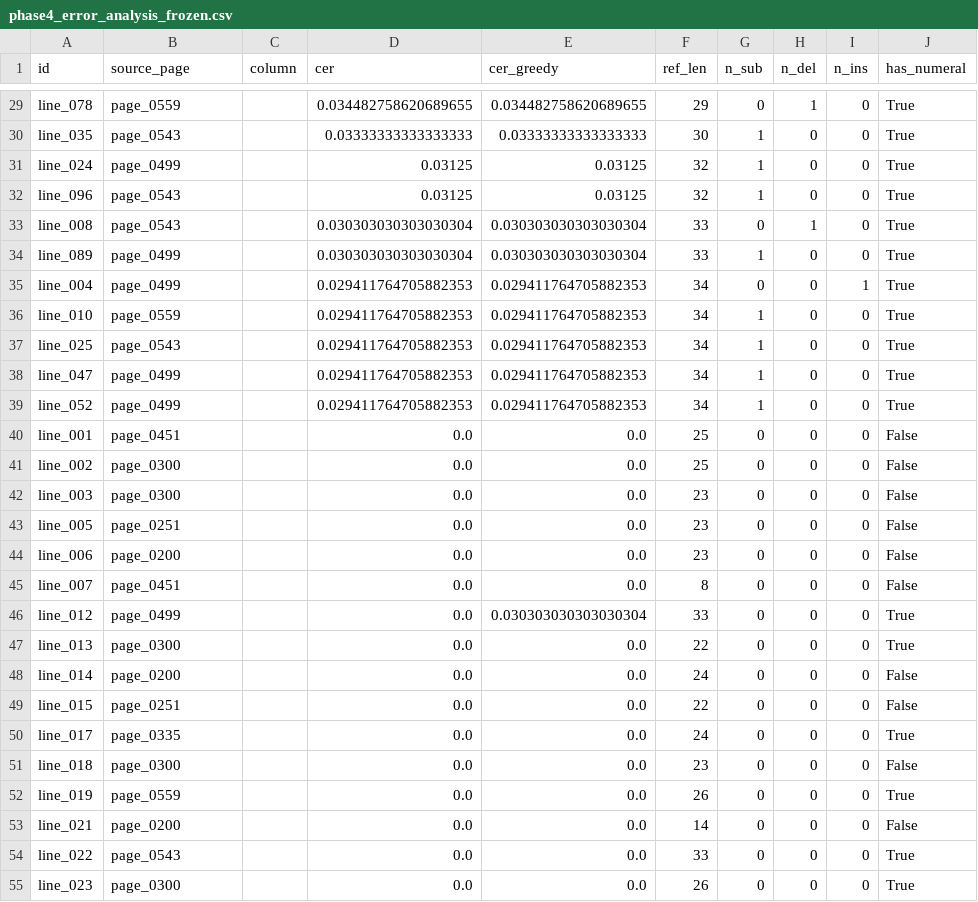
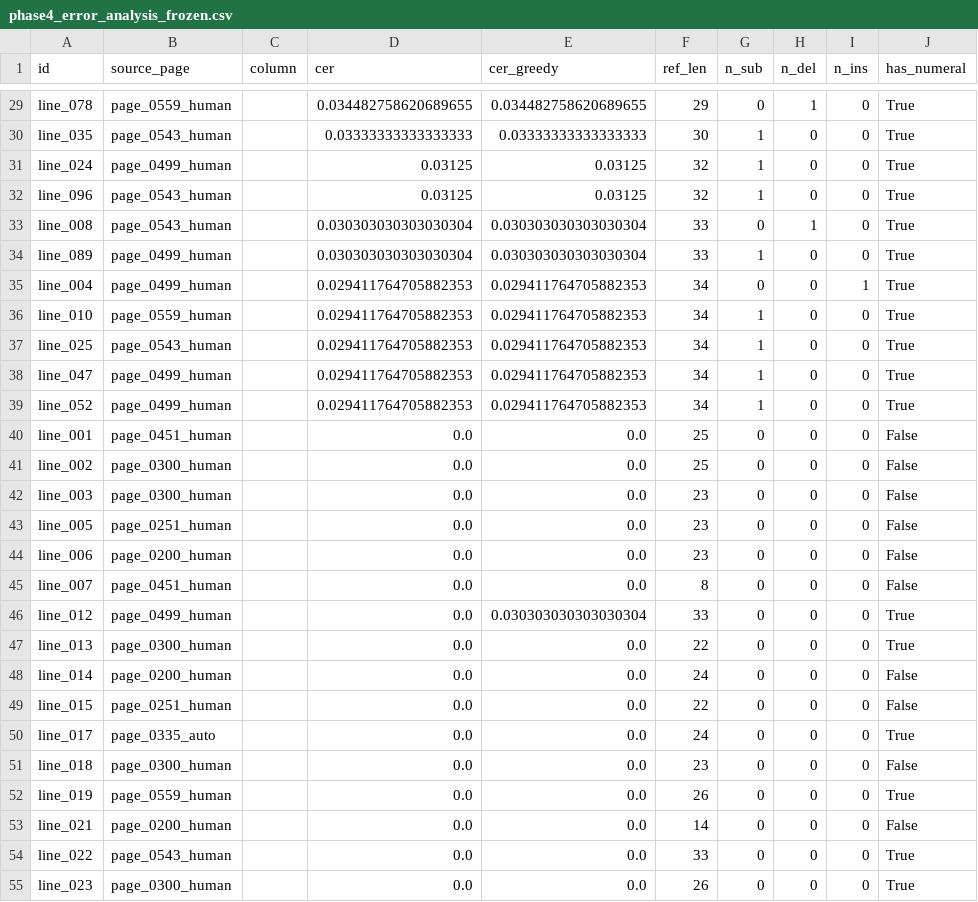
Before and after one commit to andylitalo/grabar-ocr, a CSV file: reports/phase4_error_analysis_frozen.csv, drawn as a sheet; only a part is shown, gaps mark what is left out; the diff covers the shown part only; the diff names each change by its address in the sheet, - before the commit and + after, or states it on an @@ line.

```diff
--- a/reports/phase4_error_analysis_frozen.csv
+++ b/reports/phase4_error_analysis_frozen.csv
-B29 (source_page): page_0559
+B29 (source_page): page_0559_human
-B30 (source_page): page_0543
+B30 (source_page): page_0543_human
-B31 (source_page): page_0499
+B31 (source_page): page_0499_human
-B32:B33 (source_page): page_0543
+B32:B33 (source_page): page_0543_human
-B34:B35 (source_page): page_0499
+B34:B35 (source_page): page_0499_human
-B36 (source_page): page_0559
+B36 (source_page): page_0559_human
-B37 (source_page): page_0543
+B37 (source_page): page_0543_human
-B38:B39 (source_page): page_0499
+B38:B39 (source_page): page_0499_human
-B40 (source_page): page_0451
+B40 (source_page): page_0451_human
-B41:B42 (source_page): page_0300
+B41:B42 (source_page): page_0300_human
-B43 (source_page): page_0251
+B43 (source_page): page_0251_human
-B44 (source_page): page_0200
+B44 (source_page): page_0200_human
-B45 (source_page): page_0451
+B45 (source_page): page_0451_human
-B46 (source_page): page_0499
+B46 (source_page): page_0499_human
-B47 (source_page): page_0300
+B47 (source_page): page_0300_human
-B48 (source_page): page_0200
+B48 (source_page): page_0200_human
-B49 (source_page): page_0251
+B49 (source_page): page_0251_human
-B50 (source_page): page_0335
+B50 (source_page): page_0335_auto
-B51 (source_page): page_0300
+B51 (source_page): page_0300_human
-B52 (source_page): page_0559
+B52 (source_page): page_0559_human
-B53 (source_page): page_0200
+B53 (source_page): page_0200_human
-B54 (source_page): page_0543
+B54 (source_page): page_0543_human
-B55 (source_page): page_0300
+B55 (source_page): page_0300_human
```
Also changed, not shown: 73 edited cells elsewhere in this file, reports/phase4_newpage_page_0400.csv, reports/phase4_train_example_loss.csv, 44 other files.
